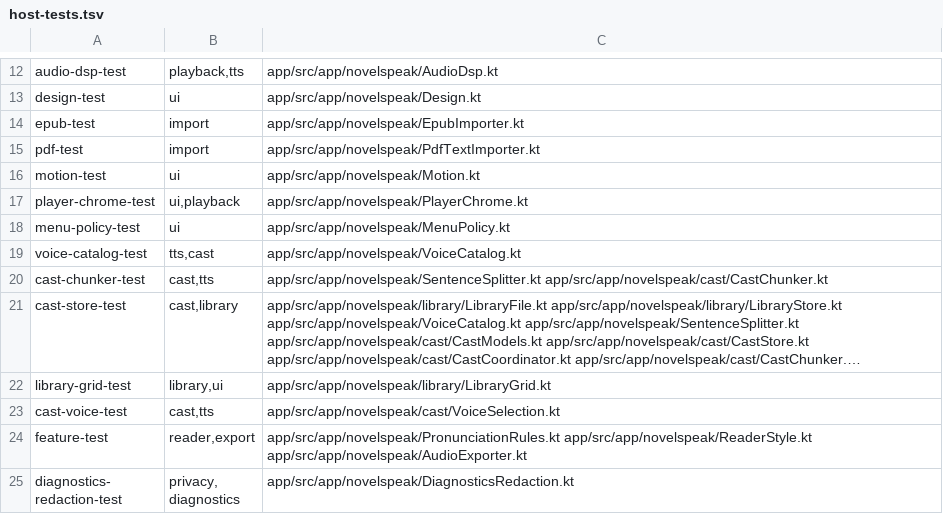
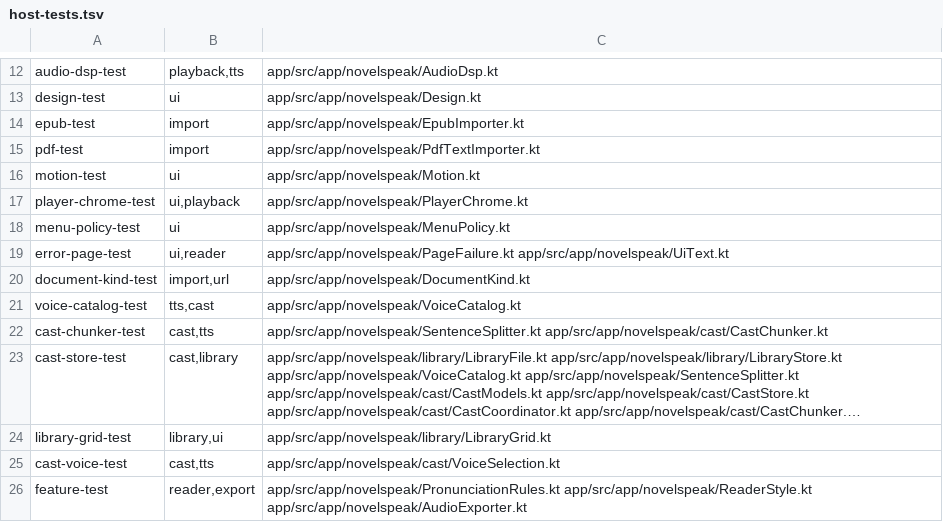
Before and after one commit to vipulgote1999/NovelSpeak, a TSV file: tools/host-tests.tsv, drawn as a sheet; only a part is shown, gaps mark what is left out; the shorter side is filled out with more unchanged rows; long unchanged cells end in …; the diff names each change by its address in the sheet, - before the commit and + after, or states it on an @@ line.

Commit message:
feat(ui): thumb-reach playback, honest error pages, and a finished import mode
- Sleep timer and the voice row are now one tap from the player; Play stays centred with the extra control.
- WebView error/404 pages are never queued or spoken; the message survives Reader's Stopped state.
- Imported books use their own header/menu/back path, humanised filenames, and no dead browser chrome.
- Text/plain imports pass the same document gate as EPUB/PDF (setDataAndType keeps the URI).
- Singular copy ('1 sentence', '1 line'), imported-book menu policy, visible off switch, and deeper Settings voice link.

```diff
--- a/tools/host-tests.tsv
+++ b/tools/host-tests.tsv
+row 19: error-page-test | ui,reader | app/src/app/novelspeak/PageFailure.kt app/src/app/novelspeak/UiText.kt
+row 20: document-kind-test | import,url | app/src/app/novelspeak/DocumentKind.kt
```
Also changed, not shown: 15 other files.
